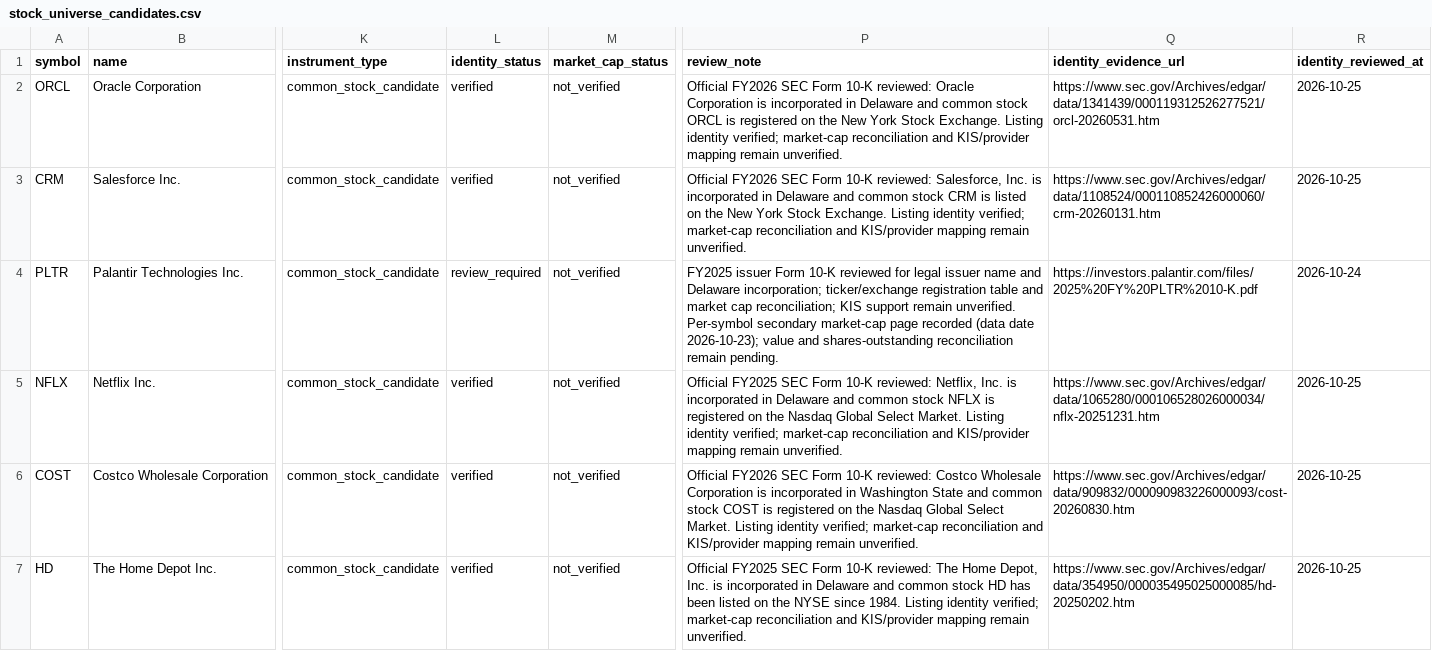
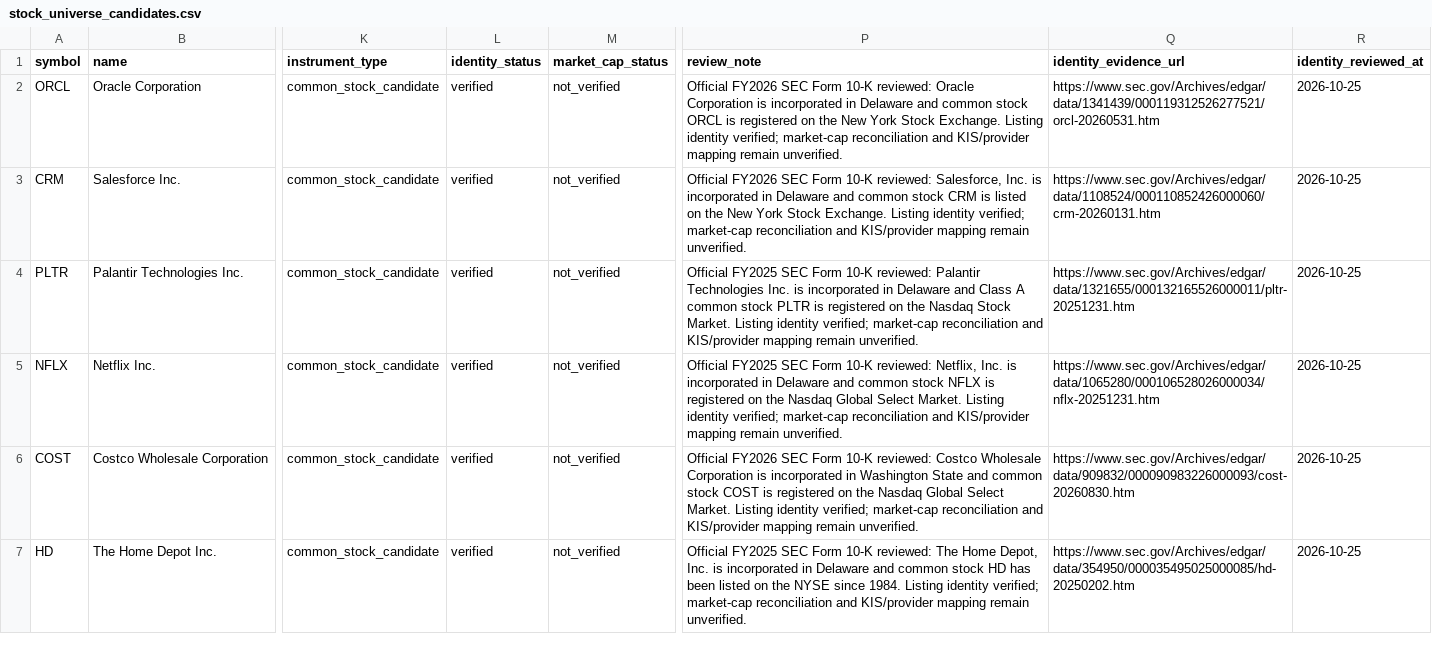
Before and after one commit to wonbosong-arch/global-stage-radar, a CSV file: data/stock_universe_candidates.csv, drawn as a sheet; only a part is shown, gaps mark what is left out; the diff names each change by its address in the sheet, - before the commit and + after, or states it on an @@ line.

Commit message:
Verify official listing identity for PLTR

```diff
--- a/data/stock_universe_candidates.csv
+++ b/data/stock_universe_candidates.csv
-L4 (identity_status): review_required
+L4 (identity_status): verified
-P4 (review_note): FY2025 issuer Form 10-K reviewed for legal issuer name and Delaware incorporation; ticker/exchange registration table and market cap reconciliation; KIS support remain unverified. Per-symbol secondary market-cap page recorded (data date 2026-10-23); value and shares-outstanding reconciliation remain pending.
+P4 (review_note): Official FY2025 SEC Form 10-K reviewed: Palantir Technologies Inc. is incorporated in Delaware and Class A common stock PLTR is registered on the Nasdaq Stock Market. Listing identity verified; market-cap reconciliation and KIS/provider mapping remain unverified.
-Q4 (identity_evidence_url): https://investors.palantir.com/files/2025%20FY%20PLTR%2010-K.pdf
+Q4 (identity_evidence_url): https://www.sec.gov/Archives/edgar/data/1321655/000132165526000011/pltr-20251231.htm
-R4 (identity_reviewed_at): 2026-10-24
+R4 (identity_reviewed_at): 2026-10-25
```
